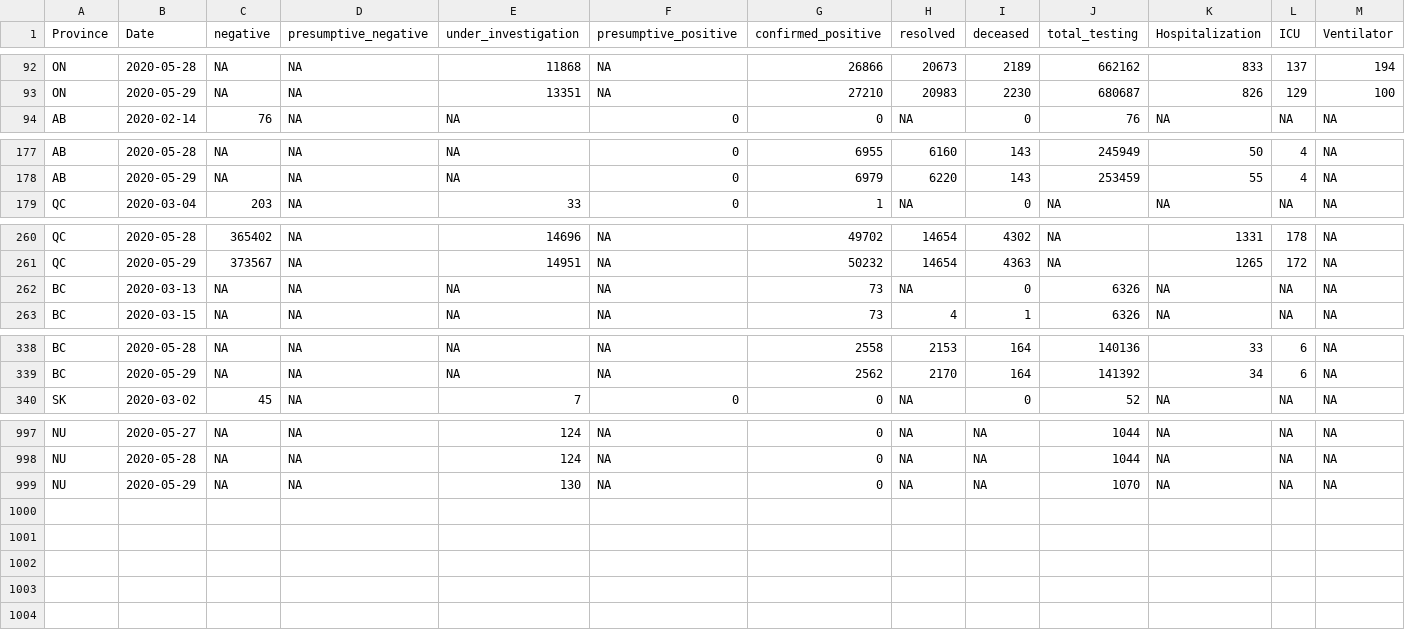
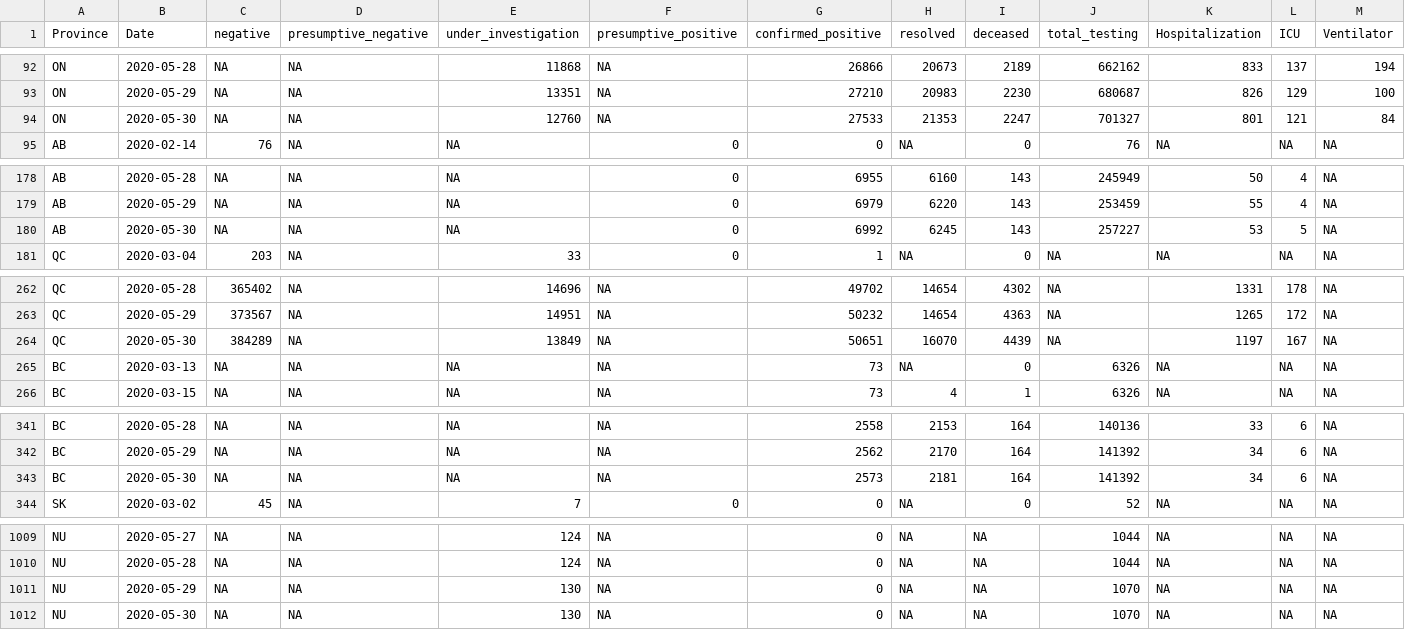
Before and after one commit to wzmli/COVID19-Canada, a CSV file: COVID19_Canada.csv, drawn as a sheet; only a part is shown, gaps mark what is left out; addresses are those after the commit; rows hold the shown columns only; the diff covers the shown part only; the diff names each change by its address in the sheet, - before the commit and + after, or states it on an @@ line.

```diff
--- a/COVID19_Canada.csv
+++ b/COVID19_Canada.csv
+row 94: ON | 2020-05-30 | NA | NA | 12760 | NA | 27533 | 21353 | 2247 | 701327 | 801 | 121 | 84
+row 180: AB | 2020-05-30 | NA | NA | NA | 0 | 6992 | 6245 | 143 | 257227 | 53 | 5 | NA
+row 264: QC | 2020-05-30 | 384289 | NA | 13849 | NA | 50651 | 16070 | 4439 | NA | 1197 | 167 | NA
+row 343: BC | 2020-05-30 | NA | NA | NA | NA | 2573 | 2181 | 164 | 141392 | 34 | 6 | NA
+row 1011: NU | 2020-05-29 | NA | NA | 130 | NA | 0 | NA | NA | 1070 | NA | NA | NA
-B1012 (Date): 2020-05-29
+B1012 (Date): 2020-05-30
```
Also changed, not shown: 8 added rows elsewhere in this file, git_push/clean.Rout.csv, 5 other files.
